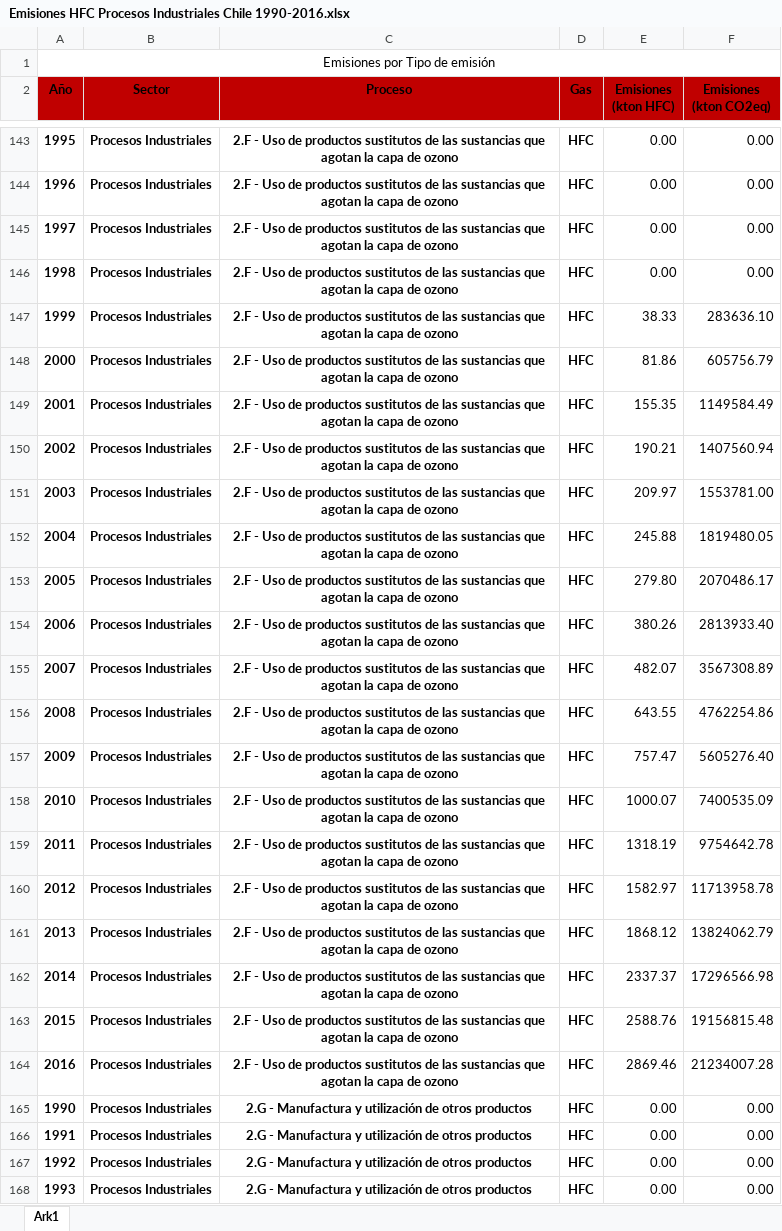
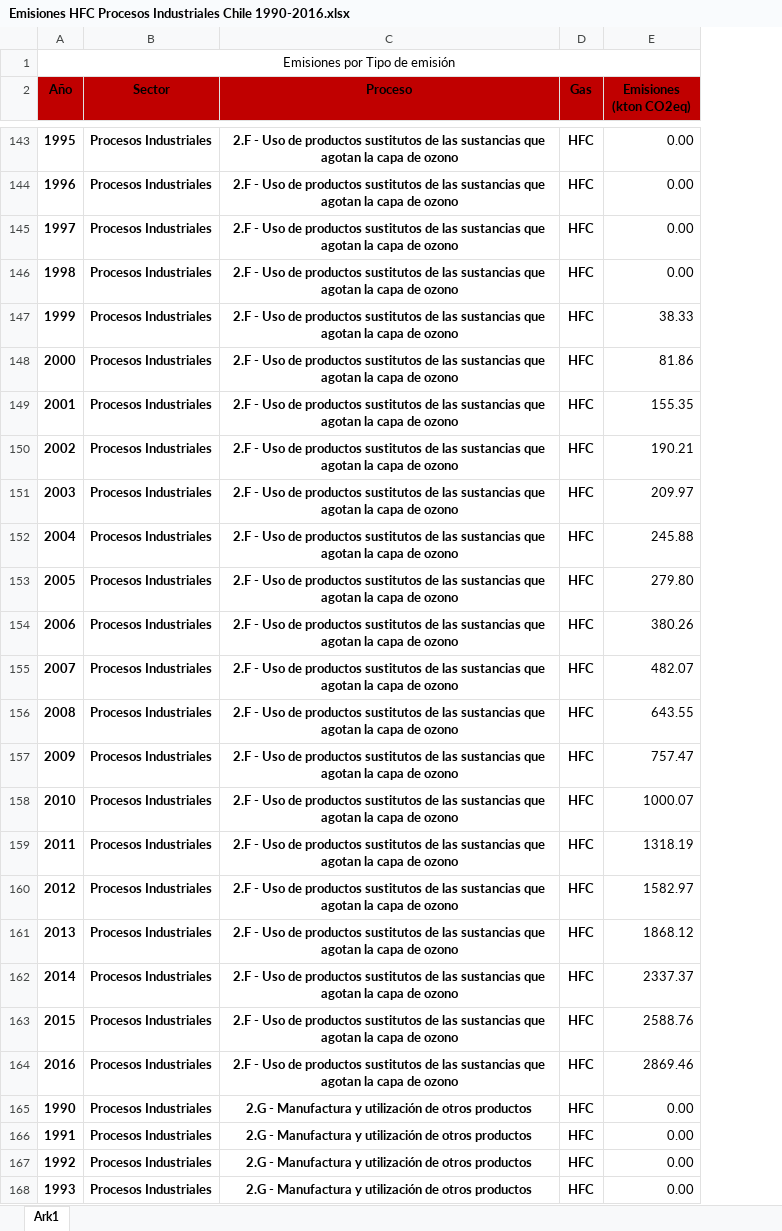
Before and after one commit to Sud-Austral/DATA-ICC, an Excel workbook: CHILE/Procesos Industriales/Emisiones HFC Procesos Industriales Chile 1990-2016.xlsx, sheet Ark1, drawn as a sheet; only a part is shown, gaps mark what is left out; values as stored, in another font and other column widths than the file's, no borders; table styles not drawn; removed rows and columns are numbered as before the commit, all else as after; the diff covers the shown part only; the diff names each change by its address in the sheet, - before the commit and + after, or states it on an @@ line.

```diff
--- a/CHILE/Procesos Industriales/Emisiones HFC Procesos Industriales Chile 1990-2016.xlsx (sheet Ark1)
+++ b/CHILE/Procesos Industriales/Emisiones HFC Procesos Industriales Chile 1990-2016.xlsx (sheet Ark1)
-column E (Emisiones (kton HFC)), rows 143-168: 0.00 | 0.00 | 0.00 | 0.00 | 38.33 | 81.86 | 155.35 | 190.21 | 209.97 | 245.88 | 279.80 | 380.26 | 482.07 | 643.55 | 757.47 | 1000.07 | 1318.19 | 1582.97 | 1868.12 | 2337.37 | 2588.76 | 2869.46 | 0.00 | 0.00 | 0.00 | 0.00
-E147 (Emisiones (kton CO2eq)): 283636.10
+E147 (Emisiones (kton CO2eq)): 38.33
-E148 (Emisiones (kton CO2eq)): 605756.79
+E148 (Emisiones (kton CO2eq)): 81.86
-E149 (Emisiones (kton CO2eq)): 1149584.49
+E149 (Emisiones (kton CO2eq)): 155.35
-E150 (Emisiones (kton CO2eq)): 1407560.94
+E150 (Emisiones (kton CO2eq)): 190.21
-E151 (Emisiones (kton CO2eq)): 1553781.00
+E151 (Emisiones (kton CO2eq)): 209.97
-E152 (Emisiones (kton CO2eq)): 1819480.05
+E152 (Emisiones (kton CO2eq)): 245.88
-E153 (Emisiones (kton CO2eq)): 2070486.17
+E153 (Emisiones (kton CO2eq)): 279.80
-E154 (Emisiones (kton CO2eq)): 2813933.40
+E154 (Emisiones (kton CO2eq)): 380.26
-E155 (Emisiones (kton CO2eq)): 3567308.89
+E155 (Emisiones (kton CO2eq)): 482.07
-E156 (Emisiones (kton CO2eq)): 4762254.86
+E156 (Emisiones (kton CO2eq)): 643.55
-E157 (Emisiones (kton CO2eq)): 5605276.40
+E157 (Emisiones (kton CO2eq)): 757.47
-E158 (Emisiones (kton CO2eq)): 7400535.09
+E158 (Emisiones (kton CO2eq)): 1000.07
-E159 (Emisiones (kton CO2eq)): 9754642.78
+E159 (Emisiones (kton CO2eq)): 1318.19
-E160 (Emisiones (kton CO2eq)): 11713958.78
+E160 (Emisiones (kton CO2eq)): 1582.97
-E161 (Emisiones (kton CO2eq)): 13824062.79
+E161 (Emisiones (kton CO2eq)): 1868.12
-E162 (Emisiones (kton CO2eq)): 17296566.98
+E162 (Emisiones (kton CO2eq)): 2337.37
-E163 (Emisiones (kton CO2eq)): 19156815.48
+E163 (Emisiones (kton CO2eq)): 2588.76
-E164 (Emisiones (kton CO2eq)): 21234007.28
+E164 (Emisiones (kton CO2eq)): 2869.46
```
Also changed, not shown: 18 edited cells elsewhere in this sheet, formulas that keep their value, CHILE/Procesos Industriales/Emisiones SF6 Procesos Industriales Chile 1990-2016.xlsx, CHILE/Procesos Industriales/Procesos Indiustriales.xlsx.
